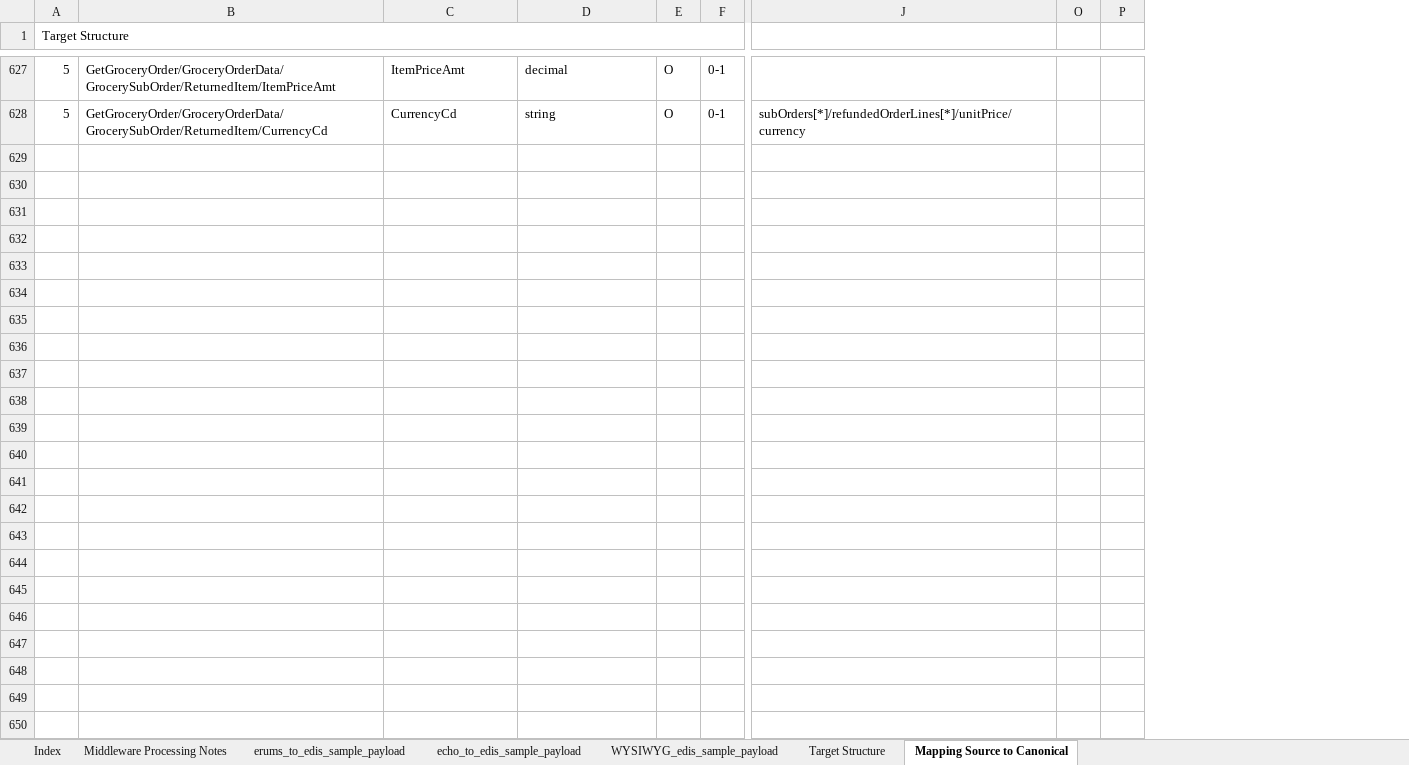
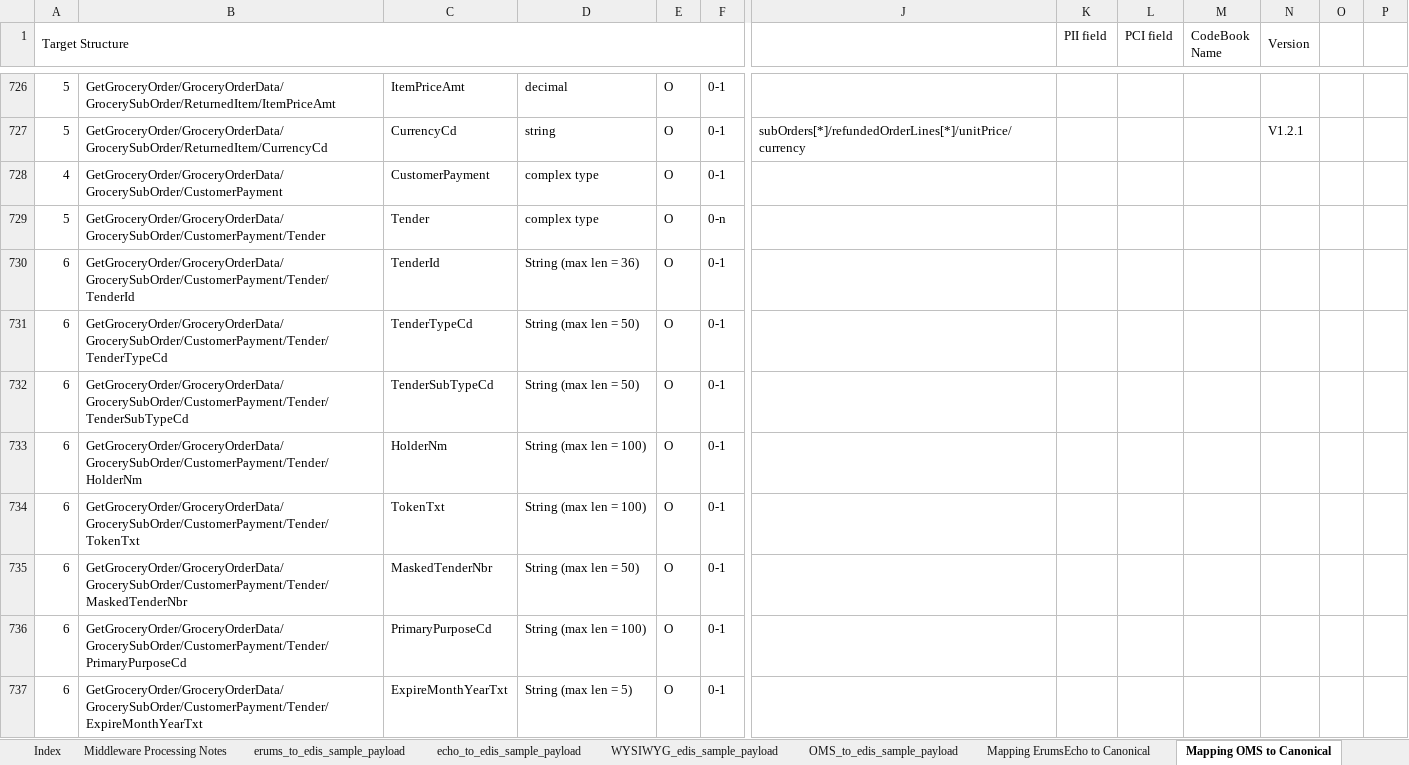
Before and after one commit to soyastudio/Workshop, an Excel workbook: Repository/BusinessObjects/GroceryOrder/requirement/GroceryOrder_ERUMS_to_Canonical_Mapping_v1.5.xlsx, sheet Mapping OMS to Canonical, drawn as a sheet; only a part is shown, gaps mark what is left out; values as stored, in another font and other column widths than the file's, no cell formats; removed rows and columns are numbered as before the commit, all else as after; rows hold the shown columns only; the diff covers the shown part only; the diff names each change by its address in the sheet, - before the commit and + after, or states it on an @@ line.

Commit message:
GroceryOrder_ERUMS_to_Canonical_Mapping_v1.5.xlsx

```diff
--- a/Repository/BusinessObjects/GroceryOrder/requirement/GroceryOrder_ERUMS_to_Canonical_Mapping_v1.5.xlsx (sheet Mapping OMS to Canonical)
+++ b/Repository/BusinessObjects/GroceryOrder/requirement/GroceryOrder_ERUMS_to_Canonical_Mapping_v1.5.xlsx (sheet Mapping OMS to Canonical)
-sheet tab: Mapping Source to Canonical
+sheet tab: Mapping OMS to Canonical
+sheet tab: OMS_to_edis_sample_payload
+sheet tab: Mapping ErumsEcho to Canonical
@@ column K (PII field) unhidden, empty @@
@@ column L (PCI field) unhidden, empty @@
@@ column M (CodeBook Name) unhidden, empty @@
@@ column N (Version) unhidden, row 727: V1.2.1 @@
-column P, empty
+column P, empty
+row 728: 4 | GetGroceryOrder/GroceryOrderData/GrocerySubOrder/CustomerPayment | CustomerPayment | complex type | O | 0-1
+row 729: 5 | GetGroceryOrder/GroceryOrderData/GrocerySubOrder/CustomerPayment/Tender | Tender | complex type | O | 0-n
+row 730: 6 | GetGroceryOrder/GroceryOrderData/GrocerySubOrder/CustomerPayment/Tender/TenderId | TenderId | String (max len = 36) | O | 0-1
+row 731: 6 | GetGroceryOrder/GroceryOrderData/GrocerySubOrder/CustomerPayment/Tender/TenderTypeCd | TenderTypeCd | String (max len = 50) | O | 0-1
+row 732: 6 | GetGroceryOrder/GroceryOrderData/GrocerySubOrder/CustomerPayment/Tender/TenderSubTypeCd | TenderSubTypeCd | String (max len = 50) | O | 0-1
+row 733: 6 | GetGroceryOrder/GroceryOrderData/GrocerySubOrder/CustomerPayment/Tender/HolderNm | HolderNm | String (max len = 100) | O | 0-1
+row 734: 6 | GetGroceryOrder/GroceryOrderData/GrocerySubOrder/CustomerPayment/Tender/TokenTxt | TokenTxt | String (max len = 100) | O | 0-1
+row 735: 6 | GetGroceryOrder/GroceryOrderData/GrocerySubOrder/CustomerPayment/Tender/MaskedTenderNbr | MaskedTenderNbr | String (max len = 50) | O | 0-1
+row 736: 6 | GetGroceryOrder/GroceryOrderData/GrocerySubOrder/CustomerPayment/Tender/PrimaryPurposeCd | PrimaryPurposeCd | String (max len = 100) | O | 0-1
+row 737: 6 | GetGroceryOrder/GroceryOrderData/GrocerySubOrder/CustomerPayment/Tender/ExpireMonthYearTxt | ExpireMonthYearTxt | String (max len = 5) | O | 0-1
```
Also changed, not shown: 158 added rows, 1 removed row and 83 edited cells elsewhere in this sheet, sheet Target Structure, sheet Index, other sheet tabs, cell formats, hidden cells, charts or pictures, 24 other files.
